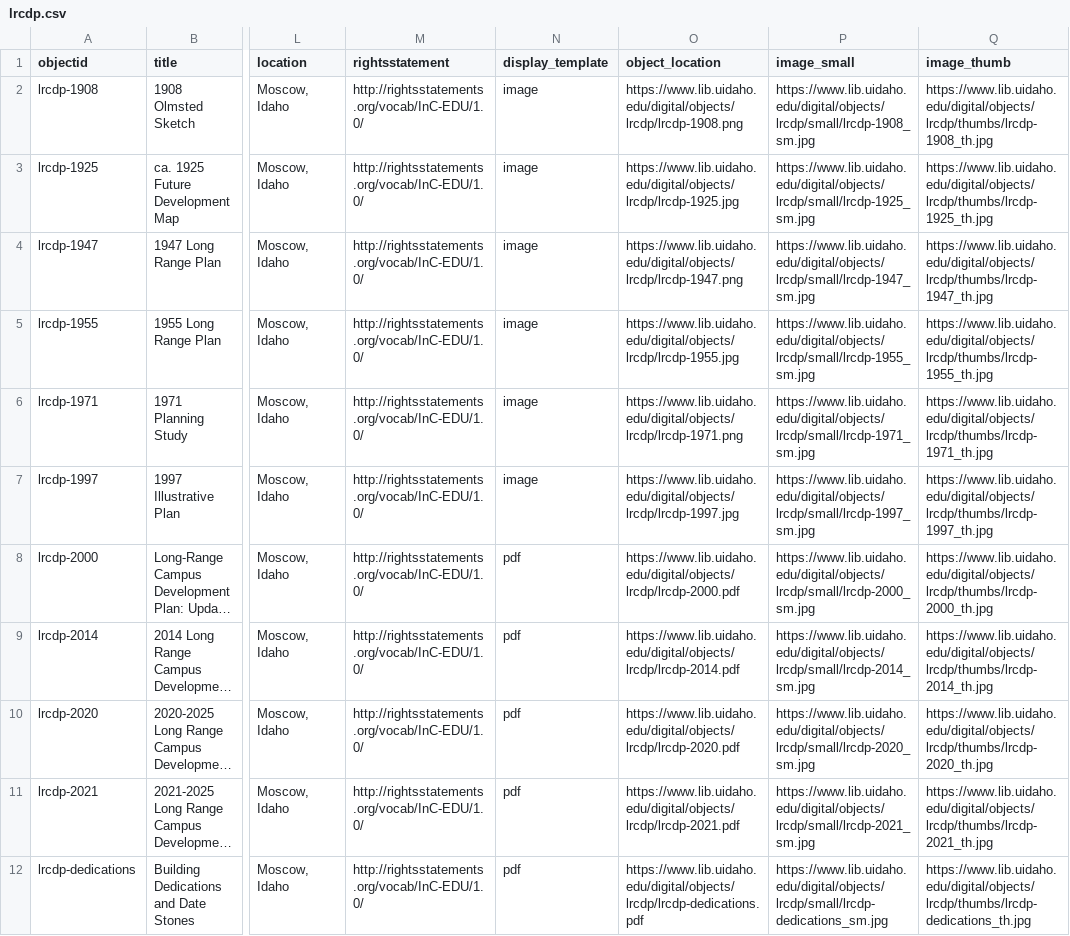
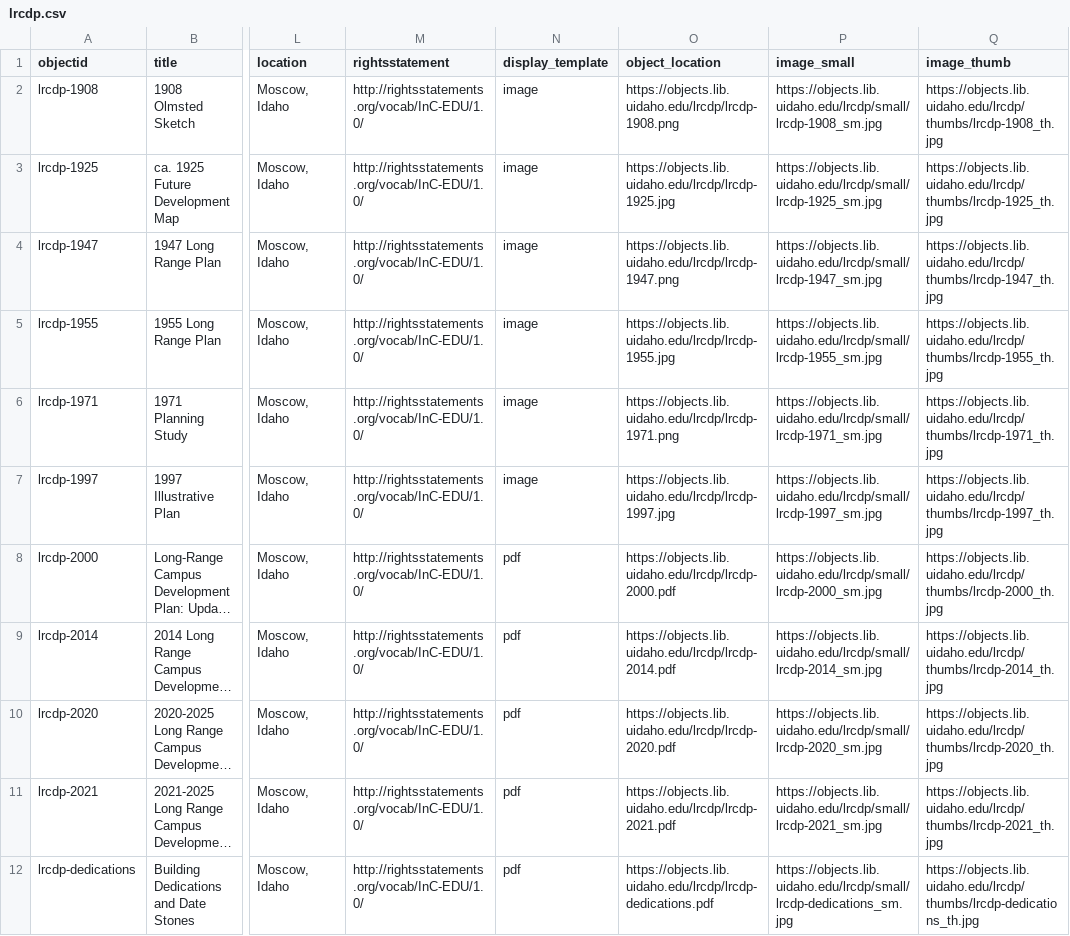
Before and after one commit to uidaholib/digital-collections-template-cb-csv, a CSV file: _data/lrcdp.csv, drawn as a sheet; only a part is shown, gaps mark what is left out; long unchanged cells end in …; the diff names each change by its address in the sheet, - before the commit and + after, or states it on an @@ line.

Commit message:
moved objects to libobjects, updated file path

```diff
--- a/_data/lrcdp.csv
+++ b/_data/lrcdp.csv
-O2 (object_location): https://www.lib.uidaho.edu/digital/objects/lrcdp/lrcdp-1908.png
+O2 (object_location): https://objects.lib.uidaho.edu/lrcdp/lrcdp-1908.png
-P2 (image_small): https://www.lib.uidaho.edu/digital/objects/lrcdp/small/lrcdp-1908_sm.jpg
+P2 (image_small): https://objects.lib.uidaho.edu/lrcdp/small/lrcdp-1908_sm.jpg
-Q2 (image_thumb): https://www.lib.uidaho.edu/digital/objects/lrcdp/thumbs/lrcdp-1908_th.jpg
+Q2 (image_thumb): https://objects.lib.uidaho.edu/lrcdp/thumbs/lrcdp-1908_th.jpg
-O3 (object_location): https://www.lib.uidaho.edu/digital/objects/lrcdp/lrcdp-1925.jpg
+O3 (object_location): https://objects.lib.uidaho.edu/lrcdp/lrcdp-1925.jpg
-P3 (image_small): https://www.lib.uidaho.edu/digital/objects/lrcdp/small/lrcdp-1925_sm.jpg
+P3 (image_small): https://objects.lib.uidaho.edu/lrcdp/small/lrcdp-1925_sm.jpg
-Q3 (image_thumb): https://www.lib.uidaho.edu/digital/objects/lrcdp/thumbs/lrcdp-1925_th.jpg
+Q3 (image_thumb): https://objects.lib.uidaho.edu/lrcdp/thumbs/lrcdp-1925_th.jpg
-O4 (object_location): https://www.lib.uidaho.edu/digital/objects/lrcdp/lrcdp-1947.png
+O4 (object_location): https://objects.lib.uidaho.edu/lrcdp/lrcdp-1947.png
-P4 (image_small): https://www.lib.uidaho.edu/digital/objects/lrcdp/small/lrcdp-1947_sm.jpg
+P4 (image_small): https://objects.lib.uidaho.edu/lrcdp/small/lrcdp-1947_sm.jpg
-Q4 (image_thumb): https://www.lib.uidaho.edu/digital/objects/lrcdp/thumbs/lrcdp-1947_th.jpg
+Q4 (image_thumb): https://objects.lib.uidaho.edu/lrcdp/thumbs/lrcdp-1947_th.jpg
-O5 (object_location): https://www.lib.uidaho.edu/digital/objects/lrcdp/lrcdp-1955.jpg
+O5 (object_location): https://objects.lib.uidaho.edu/lrcdp/lrcdp-1955.jpg
-P5 (image_small): https://www.lib.uidaho.edu/digital/objects/lrcdp/small/lrcdp-1955_sm.jpg
+P5 (image_small): https://objects.lib.uidaho.edu/lrcdp/small/lrcdp-1955_sm.jpg
-Q5 (image_thumb): https://www.lib.uidaho.edu/digital/objects/lrcdp/thumbs/lrcdp-1955_th.jpg
+Q5 (image_thumb): https://objects.lib.uidaho.edu/lrcdp/thumbs/lrcdp-1955_th.jpg
-O6 (object_location): https://www.lib.uidaho.edu/digital/objects/lrcdp/lrcdp-1971.png
+O6 (object_location): https://objects.lib.uidaho.edu/lrcdp/lrcdp-1971.png
-P6 (image_small): https://www.lib.uidaho.edu/digital/objects/lrcdp/small/lrcdp-1971_sm.jpg
+P6 (image_small): https://objects.lib.uidaho.edu/lrcdp/small/lrcdp-1971_sm.jpg
-Q6 (image_thumb): https://www.lib.uidaho.edu/digital/objects/lrcdp/thumbs/lrcdp-1971_th.jpg
+Q6 (image_thumb): https://objects.lib.uidaho.edu/lrcdp/thumbs/lrcdp-1971_th.jpg
-O7 (object_location): https://www.lib.uidaho.edu/digital/objects/lrcdp/lrcdp-1997.jpg
+O7 (object_location): https://objects.lib.uidaho.edu/lrcdp/lrcdp-1997.jpg
-P7 (image_small): https://www.lib.uidaho.edu/digital/objects/lrcdp/small/lrcdp-1997_sm.jpg
+P7 (image_small): https://objects.lib.uidaho.edu/lrcdp/small/lrcdp-1997_sm.jpg
-Q7 (image_thumb): https://www.lib.uidaho.edu/digital/objects/lrcdp/thumbs/lrcdp-1997_th.jpg
+Q7 (image_thumb): https://objects.lib.uidaho.edu/lrcdp/thumbs/lrcdp-1997_th.jpg
-O8 (object_location): https://www.lib.uidaho.edu/digital/objects/lrcdp/lrcdp-2000.pdf
+O8 (object_location): https://objects.lib.uidaho.edu/lrcdp/lrcdp-2000.pdf
-P8 (image_small): https://www.lib.uidaho.edu/digital/objects/lrcdp/small/lrcdp-2000_sm.jpg
+P8 (image_small): https://objects.lib.uidaho.edu/lrcdp/small/lrcdp-2000_sm.jpg
-Q8 (image_thumb): https://www.lib.uidaho.edu/digital/objects/lrcdp/thumbs/lrcdp-2000_th.jpg
+Q8 (image_thumb): https://objects.lib.uidaho.edu/lrcdp/thumbs/lrcdp-2000_th.jpg
-O9 (object_location): https://www.lib.uidaho.edu/digital/objects/lrcdp/lrcdp-2014.pdf
+O9 (object_location): https://objects.lib.uidaho.edu/lrcdp/lrcdp-2014.pdf
-P9 (image_small): https://www.lib.uidaho.edu/digital/objects/lrcdp/small/lrcdp-2014_sm.jpg
+P9 (image_small): https://objects.lib.uidaho.edu/lrcdp/small/lrcdp-2014_sm.jpg
-Q9 (image_thumb): https://www.lib.uidaho.edu/digital/objects/lrcdp/thumbs/lrcdp-2014_th.jpg
+Q9 (image_thumb): https://objects.lib.uidaho.edu/lrcdp/thumbs/lrcdp-2014_th.jpg
-O10 (object_location): https://www.lib.uidaho.edu/digital/objects/lrcdp/lrcdp-2020.pdf
+O10 (object_location): https://objects.lib.uidaho.edu/lrcdp/lrcdp-2020.pdf
-P10 (image_small): https://www.lib.uidaho.edu/digital/objects/lrcdp/small/lrcdp-2020_sm.jpg
+P10 (image_small): https://objects.lib.uidaho.edu/lrcdp/small/lrcdp-2020_sm.jpg
-Q10 (image_thumb): https://www.lib.uidaho.edu/digital/objects/lrcdp/thumbs/lrcdp-2020_th.jpg
+Q10 (image_thumb): https://objects.lib.uidaho.edu/lrcdp/thumbs/lrcdp-2020_th.jpg
-O11 (object_location): https://www.lib.uidaho.edu/digital/objects/lrcdp/lrcdp-2021.pdf
+O11 (object_location): https://objects.lib.uidaho.edu/lrcdp/lrcdp-2021.pdf
-P11 (image_small): https://www.lib.uidaho.edu/digital/objects/lrcdp/small/lrcdp-2021_sm.jpg
+P11 (image_small): https://objects.lib.uidaho.edu/lrcdp/small/lrcdp-2021_sm.jpg
-Q11 (image_thumb): https://www.lib.uidaho.edu/digital/objects/lrcdp/thumbs/lrcdp-2021_th.jpg
+Q11 (image_thumb): https://objects.lib.uidaho.edu/lrcdp/thumbs/lrcdp-2021_th.jpg
-O12 (object_location): https://www.lib.uidaho.edu/digital/objects/lrcdp/lrcdp-dedications.pdf
+O12 (object_location): https://objects.lib.uidaho.edu/lrcdp/lrcdp-dedications.pdf
-P12 (image_small): https://www.lib.uidaho.edu/digital/objects/lrcdp/small/lrcdp-dedications_sm.jpg
+P12 (image_small): https://objects.lib.uidaho.edu/lrcdp/small/lrcdp-dedications_sm.jpg
-Q12 (image_thumb): https://www.lib.uidaho.edu/digital/objects/lrcdp/thumbs/lrcdp-dedications_th.jpg
+Q12 (image_thumb): https://objects.lib.uidaho.edu/lrcdp/thumbs/lrcdp-dedications_th.jpg
```
